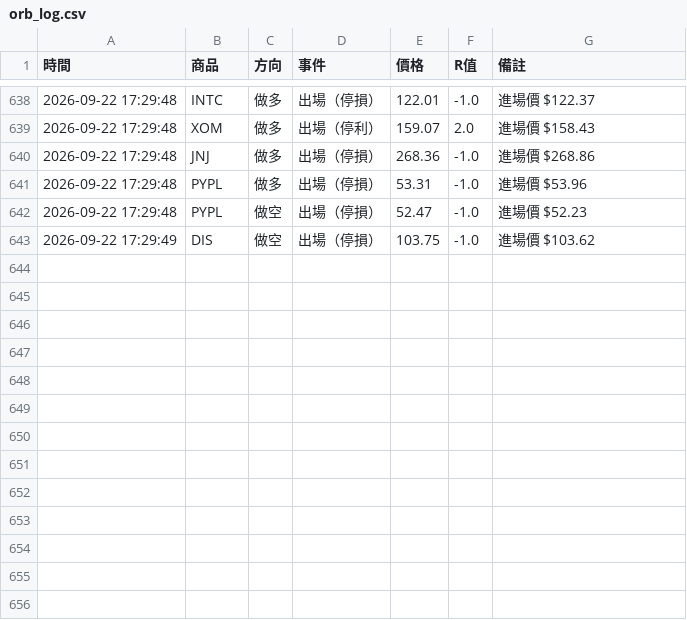
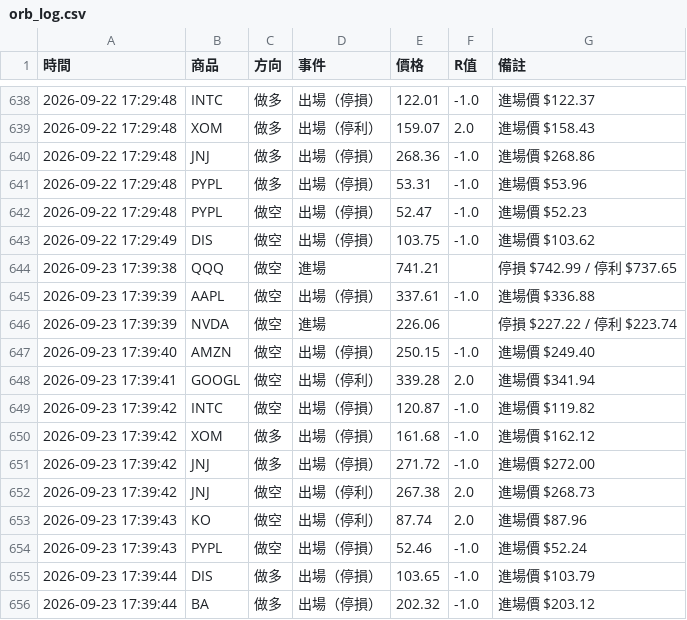
Before and after one commit to stupidyaoyao/my-quant-project, a CSV file: orb_log.csv, drawn as a sheet; only a part is shown, gaps mark what is left out.

```diff
--- a/orb_log.csv
+++ b/orb_log.csv
@@ -643 +643,14 @@
 2026-09-22 17:29:49,DIS,做空,出場（停損）,103.75,-1.0,進場價 $103.62
+2026-09-23 17:39:38,QQQ,做空,進場,741.21,,停損 $742.99 / 停利 $737.65
+2026-09-23 17:39:39,AAPL,做空,出場（停損）,337.61,-1.0,進場價 $336.88
+2026-09-23 17:39:39,NVDA,做空,進場,226.06,,停損 $227.22 / 停利 $223.74
+2026-09-23 17:39:40,AMZN,做空,出場（停損）,250.15,-1.0,進場價 $249.40
+2026-09-23 17:39:41,GOOGL,做空,出場（停利）,339.28,2.0,進場價 $341.94
+2026-09-23 17:39:42,INTC,做空,出場（停損）,120.87,-1.0,進場價 $119.82
+2026-09-23 17:39:42,XOM,做多,出場（停損）,161.68,-1.0,進場價 $162.12
+2026-09-23 17:39:42,JNJ,做多,出場（停損）,271.72,-1.0,進場價 $272.00
+2026-09-23 17:39:42,JNJ,做空,出場（停利）,267.38,2.0,進場價 $268.73
+2026-09-23 17:39:43,KO,做空,出場（停利）,87.74,2.0,進場價 $87.96
+2026-09-23 17:39:43,PYPL,做空,出場（停損）,52.46,-1.0,進場價 $52.24
+2026-09-23 17:39:44,DIS,做多,出場（停損）,103.65,-1.0,進場價 $103.79
+2026-09-23 17:39:44,BA,做多,出場（停損）,202.32,-1.0,進場價 $203.12
```
Also changed, not shown: 1 other file.
